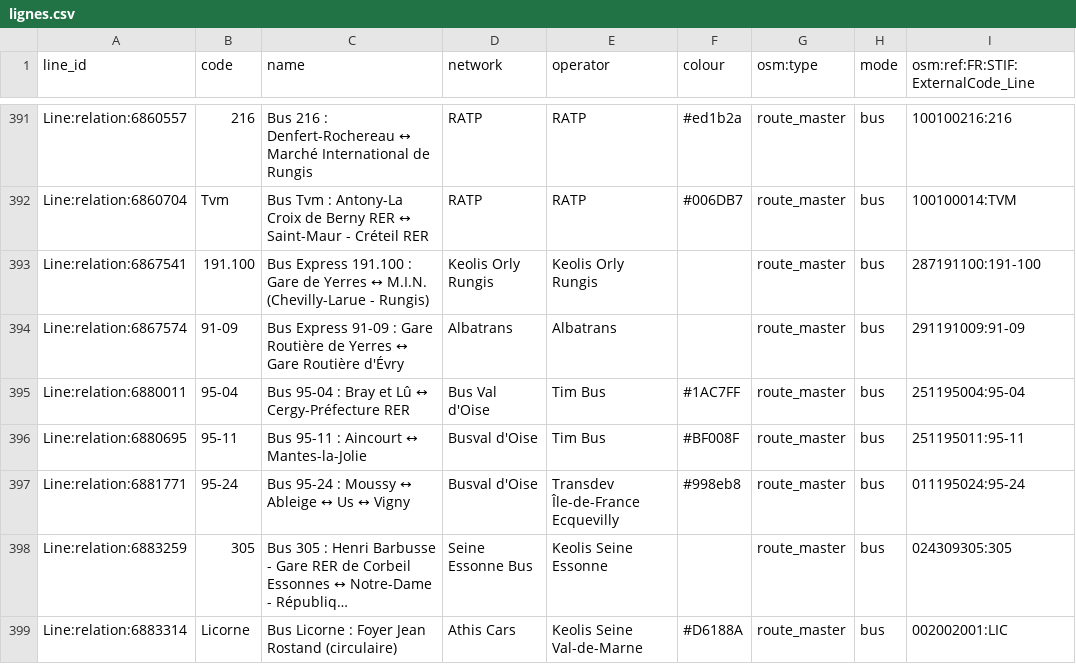
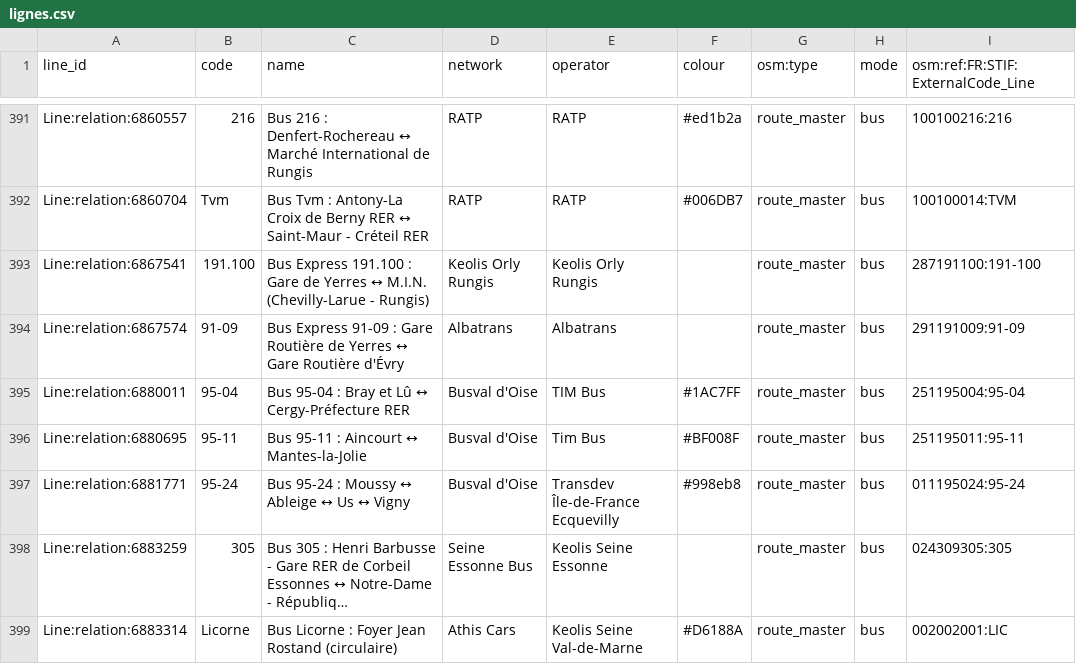
Before and after one commit to Jungle-Bus/ref-fr-STIF, a CSV file: data/lignes.csv, drawn as a sheet; only a part is shown, gaps mark what is left out; long unchanged cells end in …; the diff covers the shown part only.

```diff
--- a/data/lignes.csv
+++ b/data/lignes.csv
@@ -394,3 +394,3 @@ Line:relation:6867541,191.100,Bus Express 191.100 : Gare de Yerres ↔ M.I.N. (C
 Line:relation:6867574,91-09,Bus Express 91-09 : Gare Routière de Yerres ↔ Gare Routière d'Évry,Albatrans,Albatrans,,route_master,bus,291191009:91-09
-Line:relation:6880011,95-04,Bus 95-04 : Bray et Lû ↔ Cergy-Préfecture RER,Bus Val d'Oise,Tim Bus,#1AC7FF,route_master,bus,251195004:95-04
+Line:relation:6880011,95-04,Bus 95-04 : Bray et Lû ↔ Cergy-Préfecture RER,Busval d'Oise,TIM Bus,#1AC7FF,route_master,bus,251195004:95-04
 Line:relation:6880695,95-11,Bus 95-11 : Aincourt ↔ Mantes-la-Jolie,Busval d'Oise,Tim Bus,#BF008F,route_master,bus,251195011:95-11
```
Also changed, not shown: 3 added rows and 34 edited cells elsewhere in this file, data/idf_routes.csv, data/opendata_lignes.csv, 7 other files.
